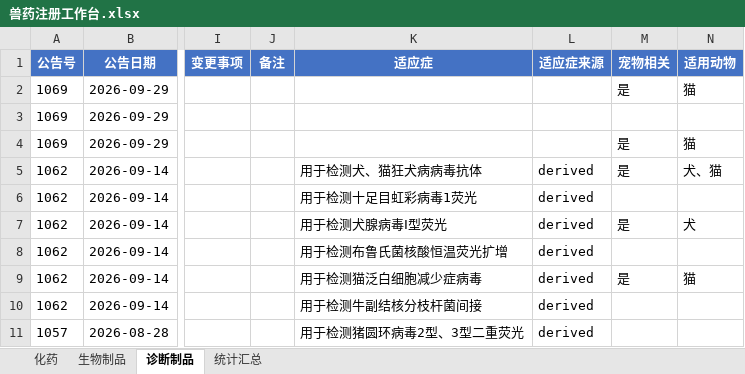
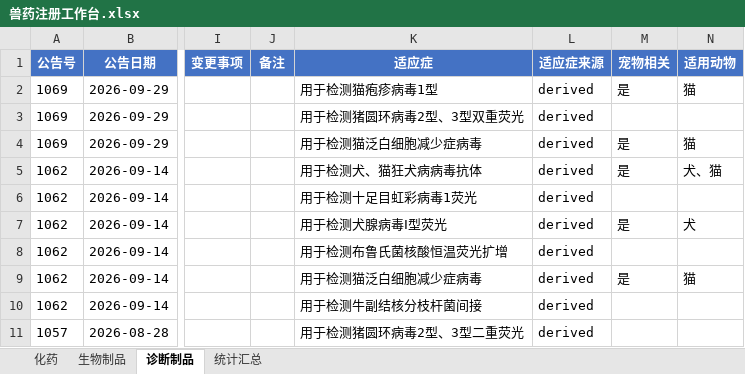
Before and after one commit to qqkiky/vet-drug-workbenches, an Excel workbook: workbench/兽药注册工作台.xlsx, sheet 诊断制品, drawn as a sheet; only a part is shown, gaps mark what is left out; values as stored, in another font and other column widths than the file's, no borders; the diff names each change by its address in the sheet, - before the commit and + after, or states it on an @@ line.

```diff
--- a/workbench/兽药注册工作台.xlsx (sheet 诊断制品)
+++ b/workbench/兽药注册工作台.xlsx (sheet 诊断制品)
-K2 (适应症): (empty)
+K2 (适应症): 用于检测猫疱疹病毒1型
-L2:L4 (适应症来源): (empty)
+L2:L4 (适应症来源): derived
-K3 (适应症): (empty)
+K3 (适应症): 用于检测猪圆环病毒2型、3型双重荧光
-K4 (适应症): (empty)
+K4 (适应症): 用于检测猫泛白细胞减少症病毒
```
Also changed, not shown: sheet 化药, sheet 生物制品, workbench/国产宠物药注册工作台.xlsx, workbench/宠物药注册工作台.xlsx, 13 other files.
